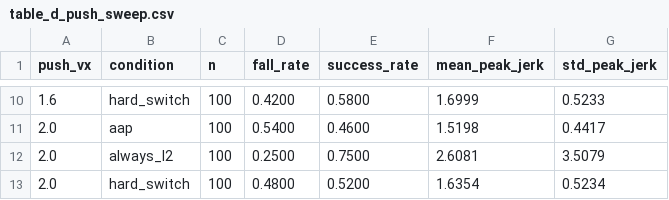
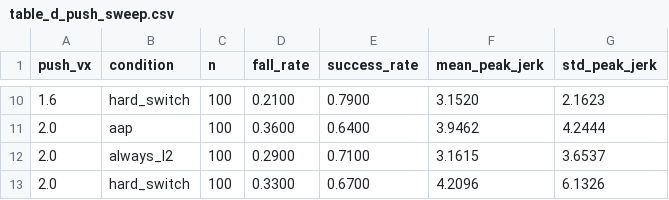
Before and after one commit to dhana0123/unitree_rl_lab, a CSV file: logs/aap/results_push_sweep/table_d_push_sweep.csv, drawn as a sheet; only a part is shown, gaps mark what is left out; the diff covers the shown part only.

```diff
--- a/logs/aap/results_push_sweep/table_d_push_sweep.csv
+++ b/logs/aap/results_push_sweep/table_d_push_sweep.csv
@@ -10,4 +10,4 @@ push_vx,condition,n,fall_rate,success_rate,mean_peak_jerk,std_peak_jerk
-1.6,hard_switch,100,0.4200,0.5800,1.6999,0.5233
-2.0,aap,100,0.5400,0.4600,1.5198,0.4417
-2.0,always_l2,100,0.2500,0.7500,2.6081,3.5079
-2.0,hard_switch,100,0.4800,0.5200,1.6354,0.5234
+1.6,hard_switch,100,0.2100,0.7900,3.1520,2.1623
+2.0,aap,100,0.3600,0.6400,3.9462,4.2444
+2.0,always_l2,100,0.2900,0.7100,3.1615,3.6537
+2.0,hard_switch,100,0.3300,0.6700,4.2096,6.1326
```
Also changed, not shown: 32 edited cells elsewhere in this file, logs/aap/results_push_sweep/vx0p8/table_a_trials.csv, logs/aap/results_push_sweep/vx1p2/table_a_trials.csv, 20 other files.
